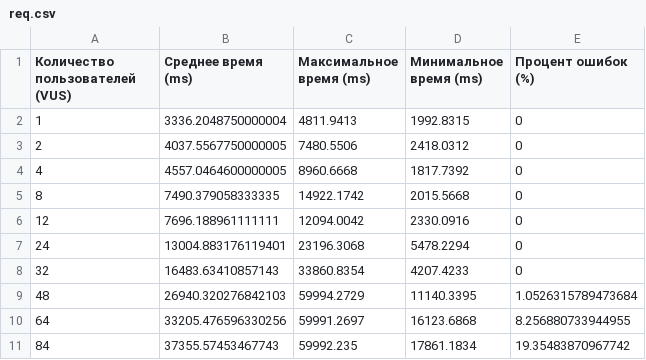
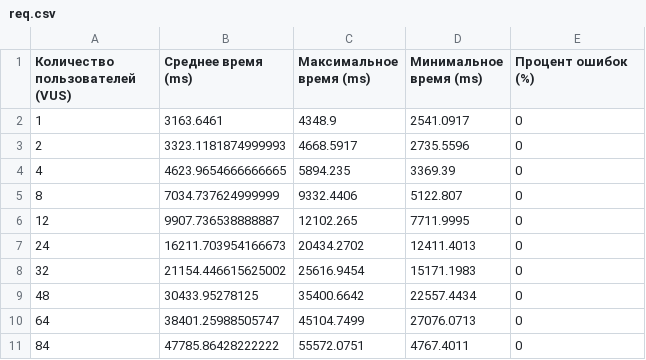
Before and after one commit to airndlab/hackathon-hacks-ai-mediawise-qna, a CSV file: load-tests/reports/vllm-doc/req.csv, drawn as a sheet.

Commit message:
Add vllm/vlm with doc

```diff
--- a/load-tests/reports/vllm-doc/req.csv
+++ b/load-tests/reports/vllm-doc/req.csv
@@ -1,11 +1,11 @@
 Количество пользователей (VUS),Среднее время (ms),Максимальное время (ms),Минимальное время (ms),Процент ошибок (%)
-1,3336.2048750000004,4811.9413,1992.8315,0
-2,4037.5567750000005,7480.5506,2418.0312,0
-4,4557.0464600000005,8960.6668,1817.7392,0
-8,7490.379058333335,14922.1742,2015.5668,0
-12,7696.188961111111,12094.0042,2330.0916,0
-24,13004.883176119401,23196.3068,5478.2294,0
-32,16483.63410857143,33860.8354,4207.4233,0
-48,26940.320276842103,59994.2729,11140.3395,1.0526315789473684
-64,33205.476596330256,59991.2697,16123.6868,8.256880733944955
-84,37355.57453467743,59992.235,17861.1834,19.35483870967742
+1,3163.6461,4348.9,2541.0917,0
+2,3323.1181874999993,4668.5917,2735.5596,0
+4,4623.9654666666665,5894.235,3369.39,0
+8,7034.737624999999,9332.4406,5122.807,0
+12,9907.736538888887,12102.265,7711.9995,0
+24,16211.703954166673,20434.2702,12411.4013,0
+32,21154.446615625002,25616.9454,15171.1983,0
+48,30433.95278125,35400.6642,22557.4434,0
+64,38401.25988505747,45104.7499,27076.0713,0
+84,47785.86428222222,55572.0751,4767.4011,0
```
Also changed, not shown: 53 other files.
